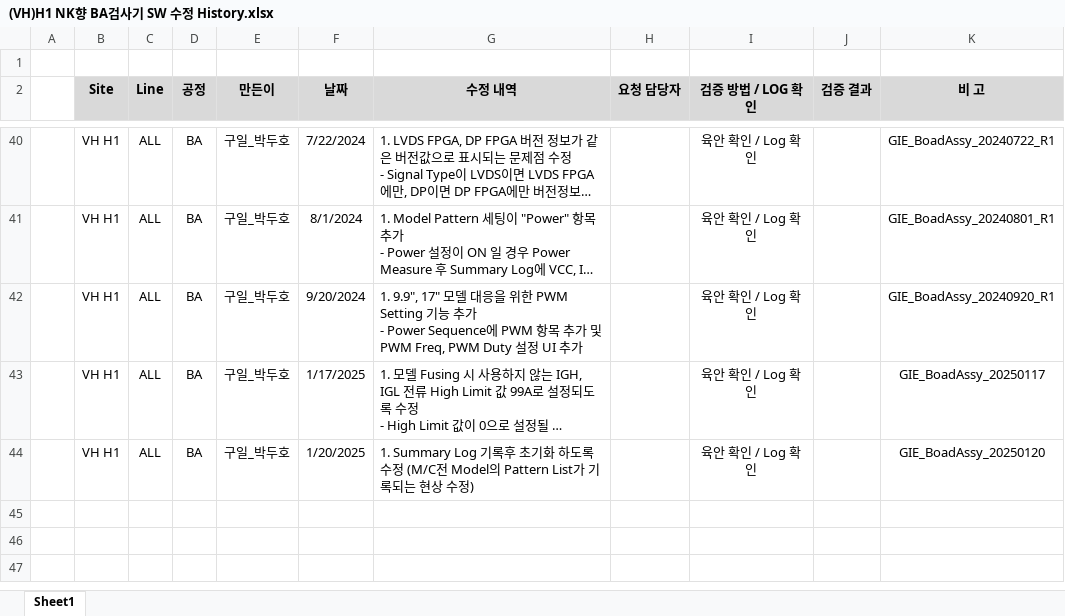
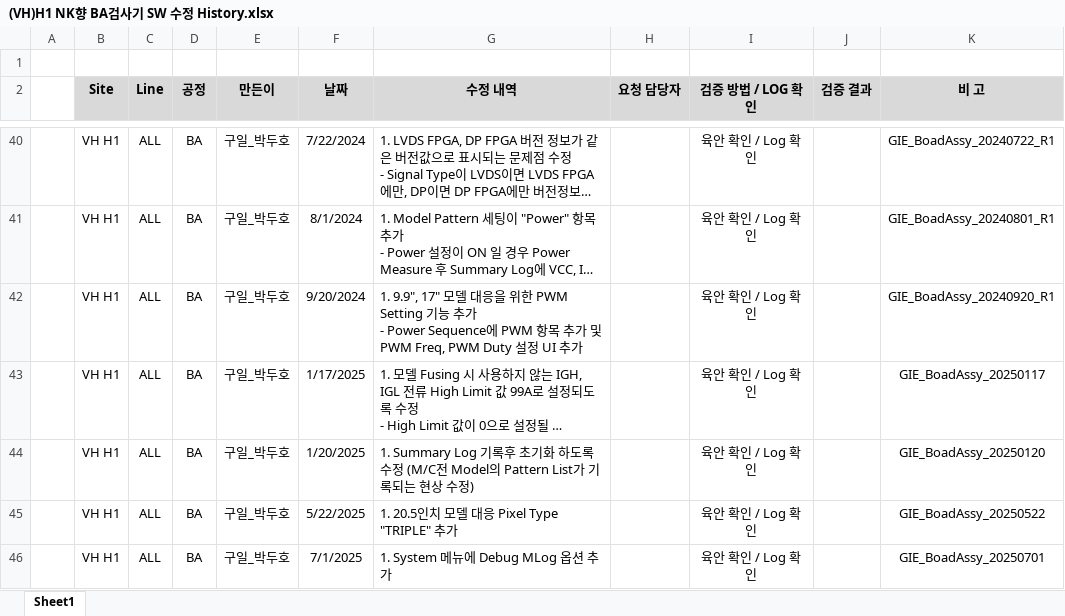
Before and after one commit to cuinanzhe85/GIE_BoadAssy, an Excel workbook: (VH)H1 NK향 BA검사기 SW 수정 History.xlsx, sheet Sheet1, drawn as a sheet; only a part is shown, gaps mark what is left out; long unchanged cells end in …; values as stored, in another font and other column widths than the file's, no borders; charts and pictures not drawn; the diff names each change by its address in the sheet, - before the commit and + after, or states it on an @@ line.

Commit message:
1. 20.5인치 모델 대응 Pixel Type "TRIPLE" 추가 2. 모델 Fusing 시 사용하지 않는 전압/전류 Limit 값 Low=0, High=99 고정값으로 Fusing 하도록 수정 3. Debug MLog 옵션 추가

```diff
--- a/(VH)H1 NK향 BA검사기 SW 수정 History.xlsx (sheet Sheet1)
+++ b/(VH)H1 NK향 BA검사기 SW 수정 History.xlsx (sheet Sheet1)
+row 45:  | VH H1 | ALL | BA | 구일_박두호 | 5/22/2025 | 1. 20.5인치 모델 대응 Pixel Type "TRIPLE" 추가 |  | 육안 확인 / Log 확인 |  | GIE_BoadAssy_20250522
+row 46:  | VH H1 | ALL | BA | 구일_박두호 | 7/1/2025 | 1. System 메뉴에 Debug MLog 옵션 추가 |  | 육안 확인 / Log 확인 |  | GIE_BoadAssy_20250701
```
Also changed, not shown: 12 other files.
